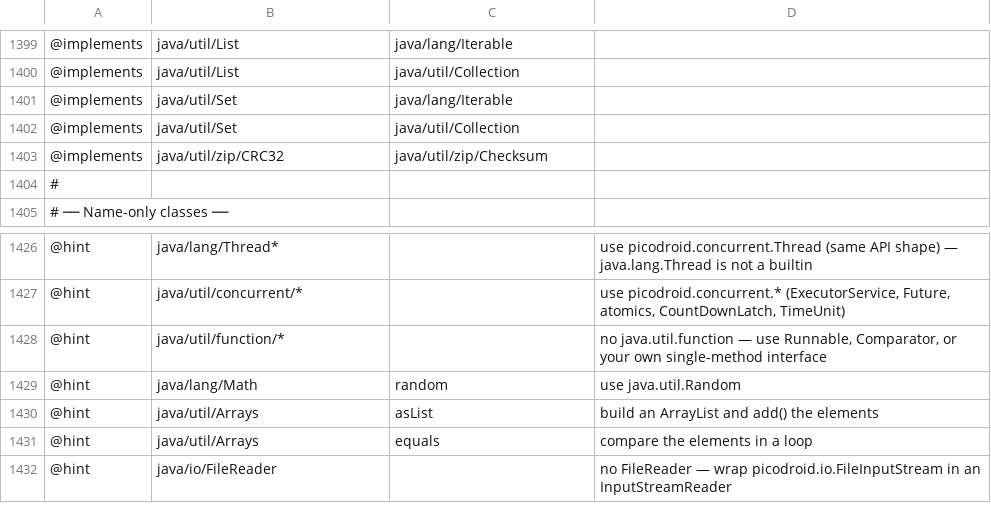
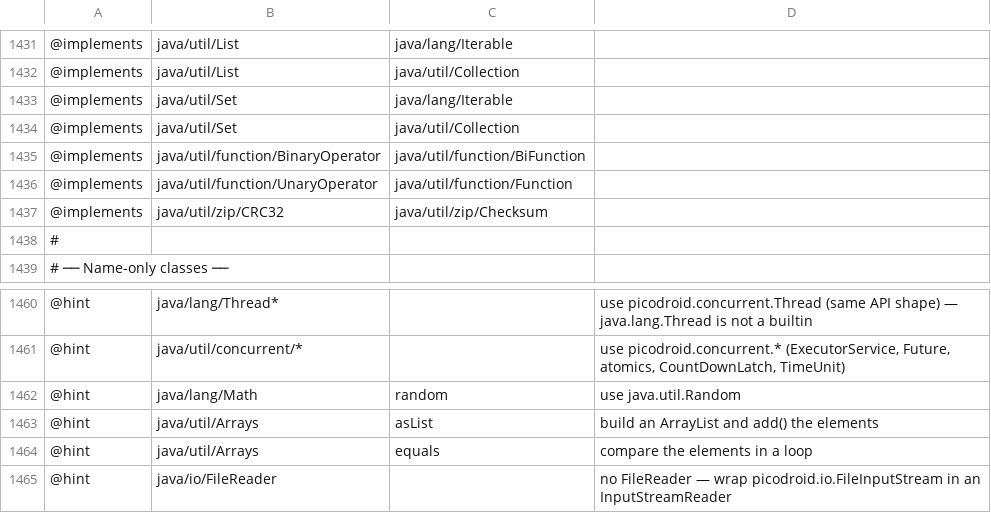
Before and after one commit to shivrajora/picodroid-rs, a TSV file: sdk/api-contract.tsv, drawn as a sheet; only a part is shown, gaps mark what is left out; removed rows and columns are numbered as before the commit, all else as after; the diff covers the shown part only; the diff names each change by its address in the sheet, - before the commit and + after, or states it on an @@ line.

Commit message:
jvm: the java.util.function SAM interfaces as name-only rows
Function, BiFunction, Consumer, BiConsumer, Supplier, Predicate, BiPredicate,
UnaryOperator, BinaryOperator and the int flavours (IntFunction, IntPredicate,
IntConsumer, IntSupplier, ToIntFunction, IntUnaryOperator, IntBinaryOperator)
canonicalise and resolve their one abstract method on a lambda proxy or an
implementing class; UnaryOperator and BinaryOperator are their base interfaces
for instanceof. No class file and no dispatcher, so the default methods
(andThen, negate, ...) do not exist. The contract hint that pointed apps at
their own interface is gone; qa_oop covers every one as a lambda or a method
ref.

```diff
--- a/sdk/api-contract.tsv
+++ b/sdk/api-contract.tsv
+row 1435: @implements | java/util/function/BinaryOperator | java/util/function/BiFunction
+row 1436: @implements | java/util/function/UnaryOperator | java/util/function/Function
-row 1428: @hint | java/util/function/* |  | no java.util.function — use Runnable, Comparator, or your own single-method interface
```
Also changed, not shown: 32 added rows elsewhere in this file, sdk/class-names.tsv, sdk/descriptors.tsv, 4 other files.
